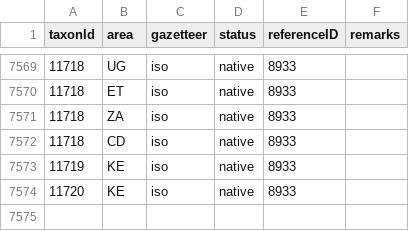
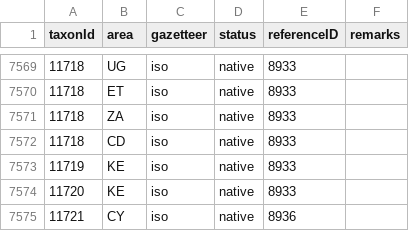
Before and after one commit to dhobern/Gelechiidae, a CSV file: coldp/data/distribution.csv, drawn as a sheet; only a part is shown, gaps mark what is left out.

```diff
--- a/coldp/data/distribution.csv
+++ b/coldp/data/distribution.csv
@@ -7574 +7574,2 @@ taxonId,area,gazetteer,status,referenceID,remarks
 11720,KE,iso,native,8933,
+11721,CY,iso,native,8936,
```
Also changed, not shown: coldp/data/namereference.csv, coldp/data/reference.csv, 4 other files.
